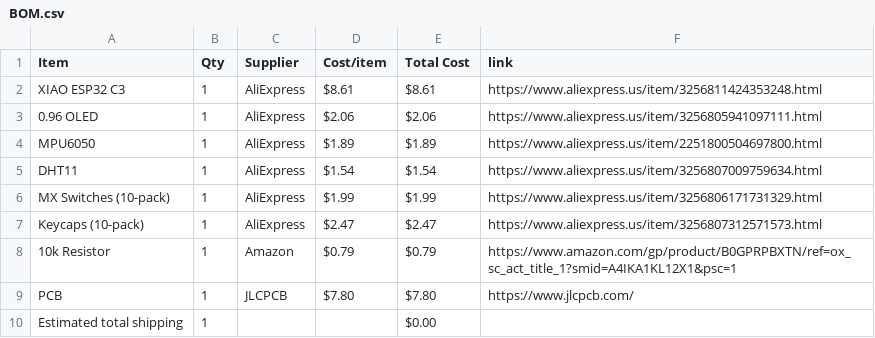
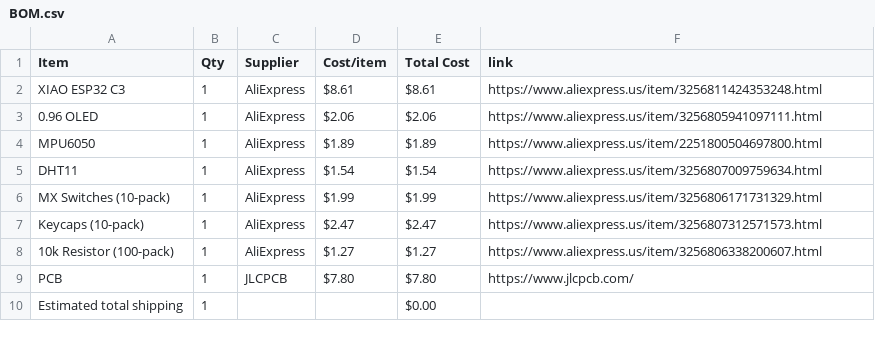
Before and after one commit to AnvithPothula/HalfLifeWeek1-PCB, a CSV file: BOM.csv, drawn as a sheet.

Commit message:
Sync Starbie from Half Life

```diff
--- a/BOM.csv
+++ b/BOM.csv
@@ -7,3 +7,3 @@ MX Switches (10-pack),1,AliExpress,$1.99,$1.99,https://www.aliexpress.us/item/32
 Keycaps (10-pack),1,AliExpress,$2.47,$2.47,https://www.aliexpress.us/item/3256807312571573.html
-10k Resistor,1,Amazon,$0.79,$0.79,https://www.amazon.com/gp/product/B0GPRPBXTN/ref=ox_sc_act_title_1?smid=A4IKA1KL12X1&psc=1
+10k Resistor (100-pack),1,AliExpress,$1.27,$1.27,https://www.aliexpress.us/item/3256806338200607.html
 PCB,1,JLCPCB,$7.80,$7.80,https://www.jlcpcb.com/
```
